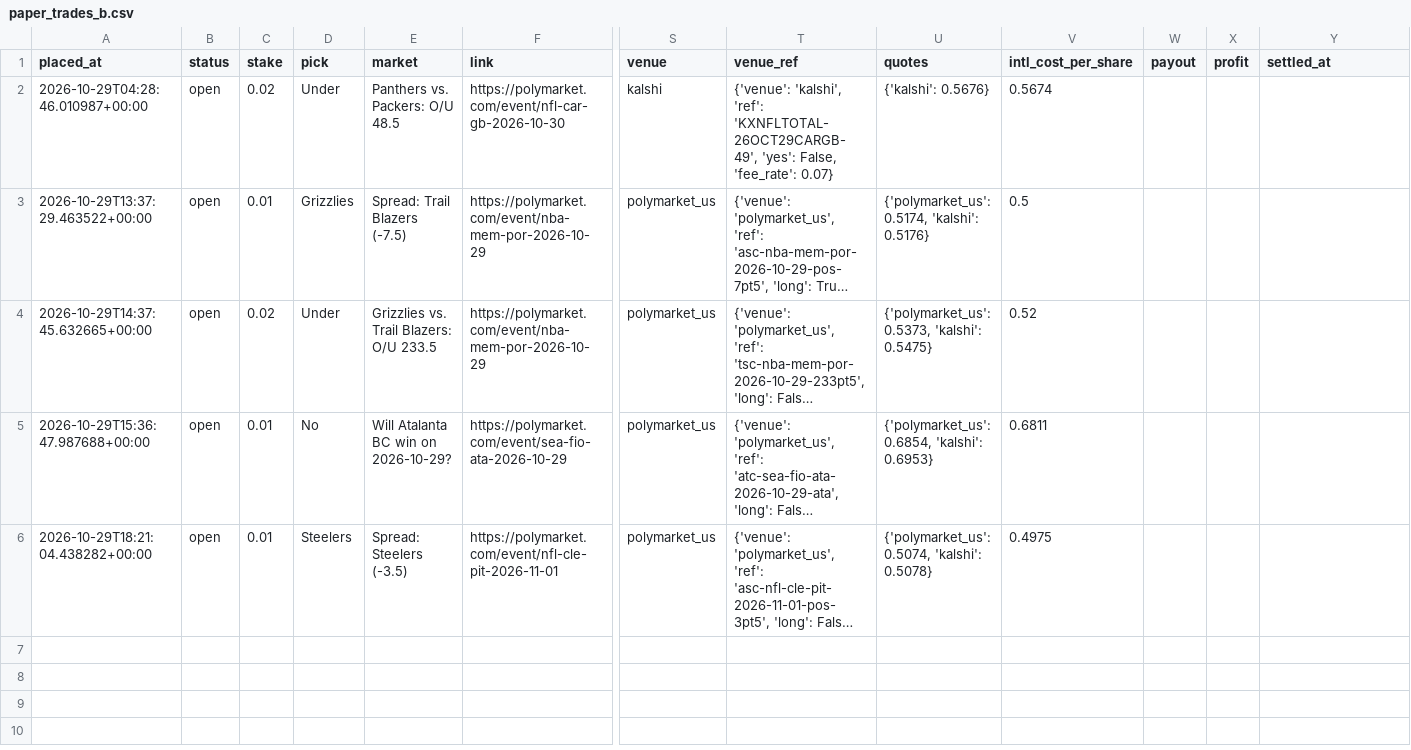
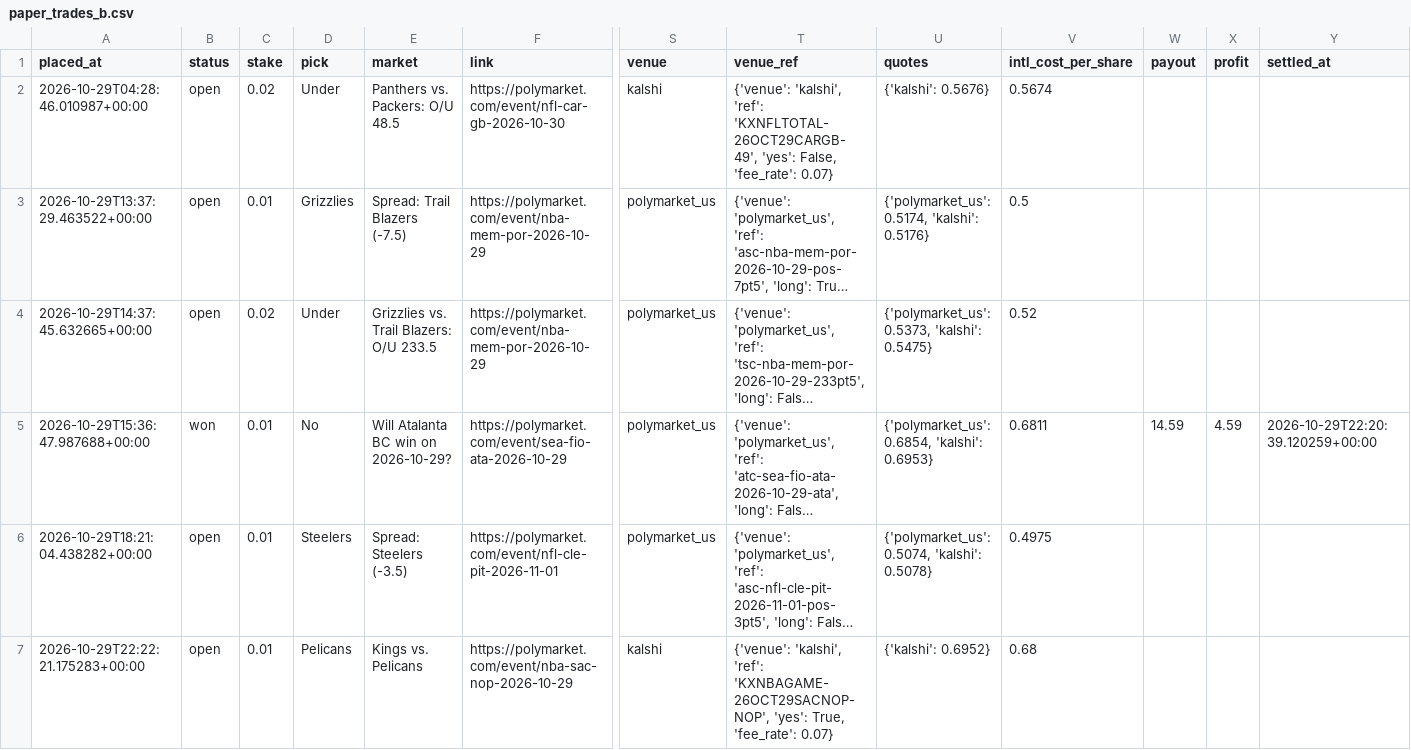
Before and after one commit to bhooder/Polymarket, a CSV file: paper_trades_b.csv, drawn as a sheet; only a part is shown, gaps mark what is left out; long unchanged cells end in …; rows hold the shown columns only; the diff names each change by its address in the sheet, - before the commit and + after, or states it on an @@ line.

```diff
--- a/paper_trades_b.csv
+++ b/paper_trades_b.csv
-B5 (status): open
+B5 (status): won
-W5 (payout): (empty)
+W5 (payout): 14.59
-X5 (profit): (empty)
+X5 (profit): 4.59
-Y5 (settled_at): (empty)
+Y5 (settled_at): 2026-10-29T22:20:39.120259+00:00
+row 7: 2026-10-29T22:22:21.175283+00:00 | open | 0.01 | Pelicans | Kings vs. Pelicans | https://polymarket.com/event/nba-sac-nop-2026-10-29 | kalshi | {'venue': 'kalshi', 'ref': 'KXNBAGAME-26OCT29SACNOP-NOP', 'yes': True, 'fee_rate': 0.07} | {'kalshi': 0.6952} | 0.68
```
Also changed, not shown: 3 other files.
